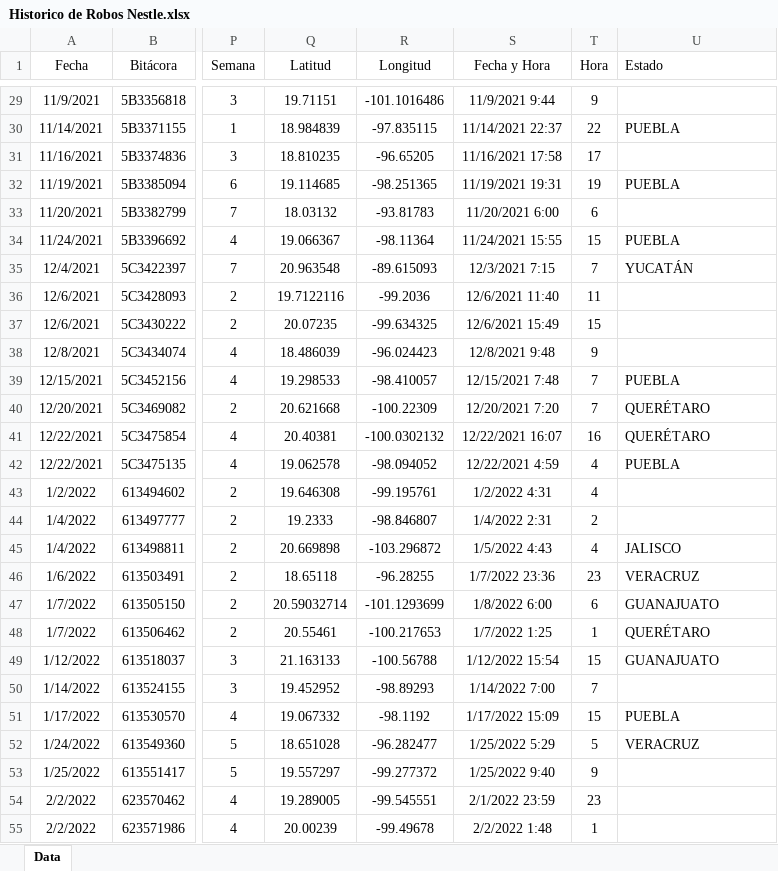
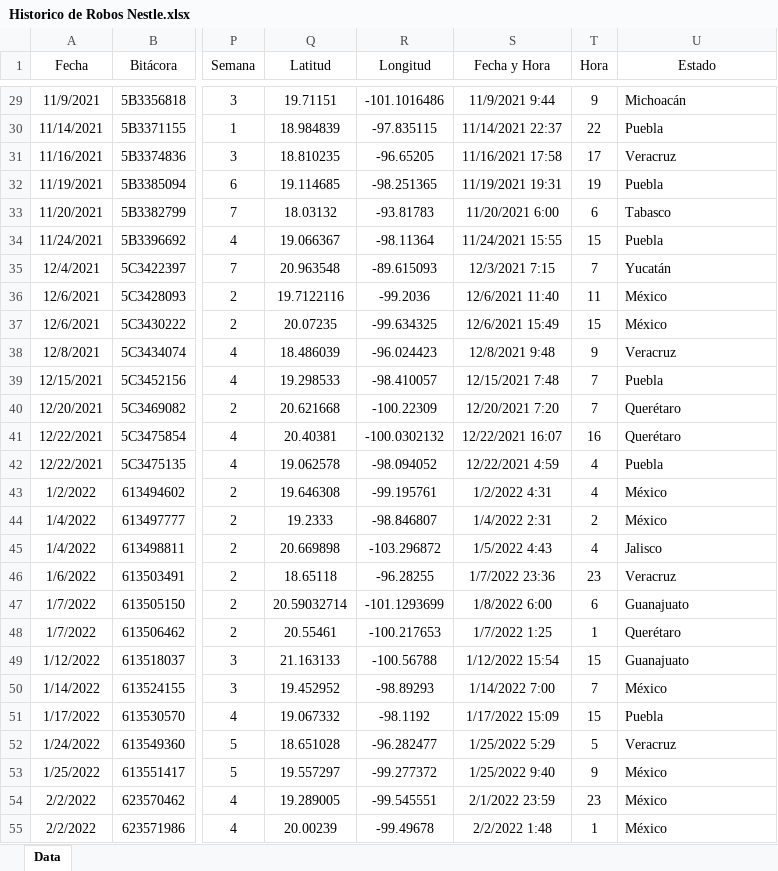
Before and after one commit to ElthonD/RiesgoNestle, an Excel workbook: data/Historico de Robos Nestle.xlsx, sheet Data, drawn as a sheet; only a part is shown, gaps mark what is left out; values as stored, in another font and other column widths than the file's, no borders; the diff covers the shown part only; the diff names each change by its address in the sheet, - before the commit and + after, or states it on an @@ line.

```diff
--- a/data/Historico de Robos Nestle.xlsx (sheet Data)
+++ b/data/Historico de Robos Nestle.xlsx (sheet Data)
-U1 alignment: left
+U1 alignment: center
-U29 (Estado): (empty)
+U29 (Estado): Michoacán
-U30 (Estado): PUEBLA
+U30 (Estado): Puebla
-U31 (Estado): (empty)
+U31 (Estado): Veracruz
-U32 (Estado): PUEBLA
+U32 (Estado): Puebla
-U33 (Estado): (empty)
+U33 (Estado): Tabasco
-U34 (Estado): PUEBLA
+U34 (Estado): Puebla
-U35 (Estado): YUCATÁN
+U35 (Estado): Yucatán
-U36:U37 (Estado): (empty)
+U36:U37 (Estado): México
-U38 (Estado): (empty)
+U38 (Estado): Veracruz
-U39 (Estado): PUEBLA
+U39 (Estado): Puebla
-U40:U41 (Estado): QUERÉTARO
+U40:U41 (Estado): Querétaro
-U42 (Estado): PUEBLA
+U42 (Estado): Puebla
-U43:U44 (Estado): (empty)
+U43:U44 (Estado): México
-U45 (Estado): JALISCO
+U45 (Estado): Jalisco
-U46 (Estado): VERACRUZ
+U46 (Estado): Veracruz
-U47 (Estado): GUANAJUATO
+U47 (Estado): Guanajuato
-U48 (Estado): QUERÉTARO
+U48 (Estado): Querétaro
-U49 (Estado): GUANAJUATO
+U49 (Estado): Guanajuato
-U50 (Estado): (empty)
+U50 (Estado): México
-U51 (Estado): PUEBLA
+U51 (Estado): Puebla
-U52 (Estado): VERACRUZ
+U52 (Estado): Veracruz
-U53:U55 (Estado): (empty)
+U53:U55 (Estado): México
```
Also changed, not shown: 11 added rows and 272 edited cells elsewhere in this sheet, data/Anomalias Robos Nestle.xlsx, 1 other file.
